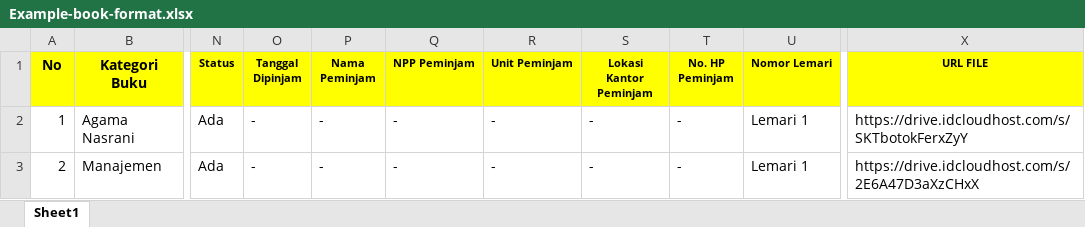
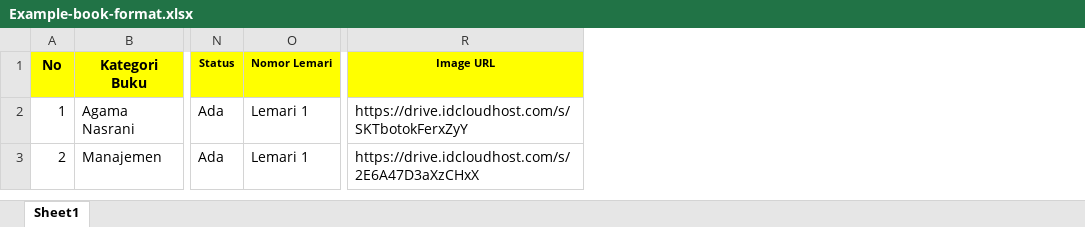
Before and after one commit to smatergithub/bni_library, an Excel workbook: server/file/Example-book-format.xlsx, sheet Sheet1, drawn as a sheet; only a part is shown, gaps mark what is left out; values as stored, in another font and other column widths than the file's, no borders; charts and pictures not drawn; removed rows and columns are numbered as before the commit, all else as after; the diff names each change by its address in the sheet, - before the commit and + after, or states it on an @@ line.

```diff
--- a/server/file/Example-book-format.xlsx (sheet Sheet1)
+++ b/server/file/Example-book-format.xlsx (sheet Sheet1)
-column O (Tanggal Dipinjam), rows 2-3: - | -
-column P (Nama Peminjam), rows 2-3: - | -
-column Q (NPP Peminjam), rows 2-3: - | -
-column R (Unit Peminjam), rows 2-3: - | -
-column S (Lokasi Kantor Peminjam), rows 2-3: - | -
-column T (No. HP Peminjam), rows 2-3: - | -
-R1: URL FILE
+R1: Image URL
```
Also changed, not shown: charts or pictures, server/file/example-ebook-format.xlsx, 5 other files.
